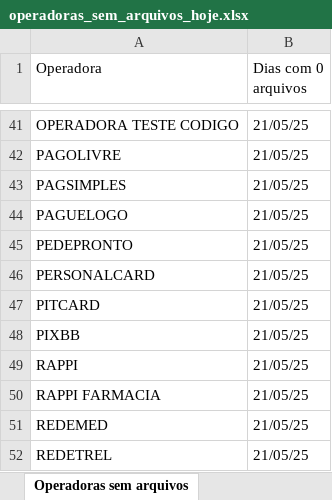
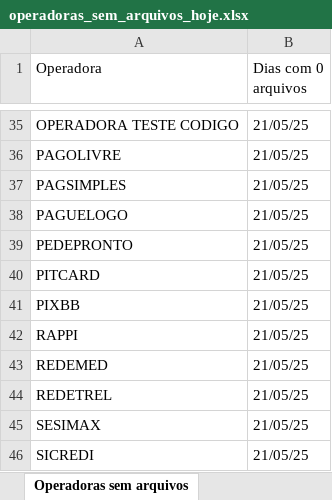
Before and after one commit to Alcir2012/Automation, an Excel workbook: operadoras_sem_arquivos_hoje.xlsx, sheet Operadoras sem arquivos, drawn as a sheet; only a part is shown, gaps mark what is left out; the shorter side is filled out with more unchanged rows; values as stored, in another font and other column widths than the file's, no borders; the diff covers the shown part only; the diff names each change by its address in the sheet, - before the commit and + after, or states it on an @@ line.

```diff
--- a/operadoras_sem_arquivos_hoje.xlsx (sheet Operadoras sem arquivos)
+++ b/operadoras_sem_arquivos_hoje.xlsx (sheet Operadoras sem arquivos)
-row 46: PERSONALCARD | 21/05/25
-row 50: RAPPI FARMACIA | 21/05/25
```
Also changed, not shown: 8 removed rows elsewhere in this sheet, media_arquivos_operadoras.xlsx, 3 other files.
